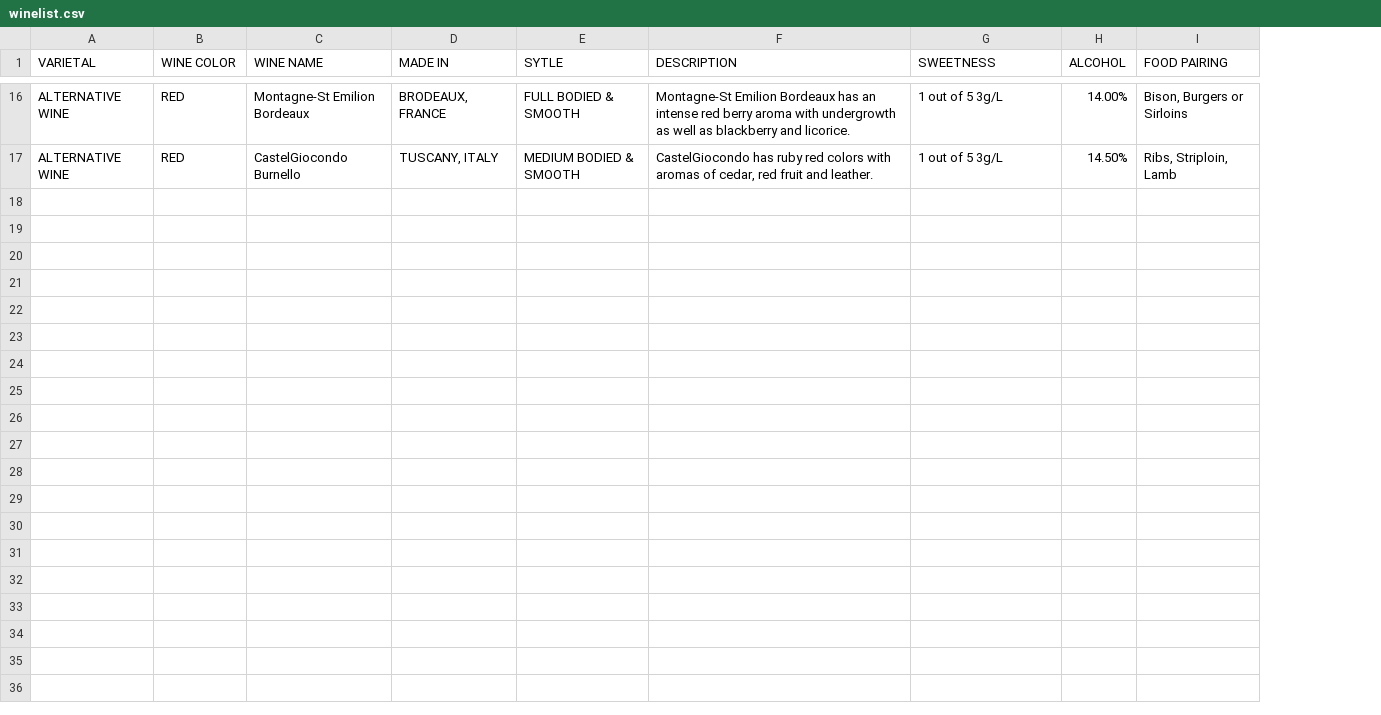
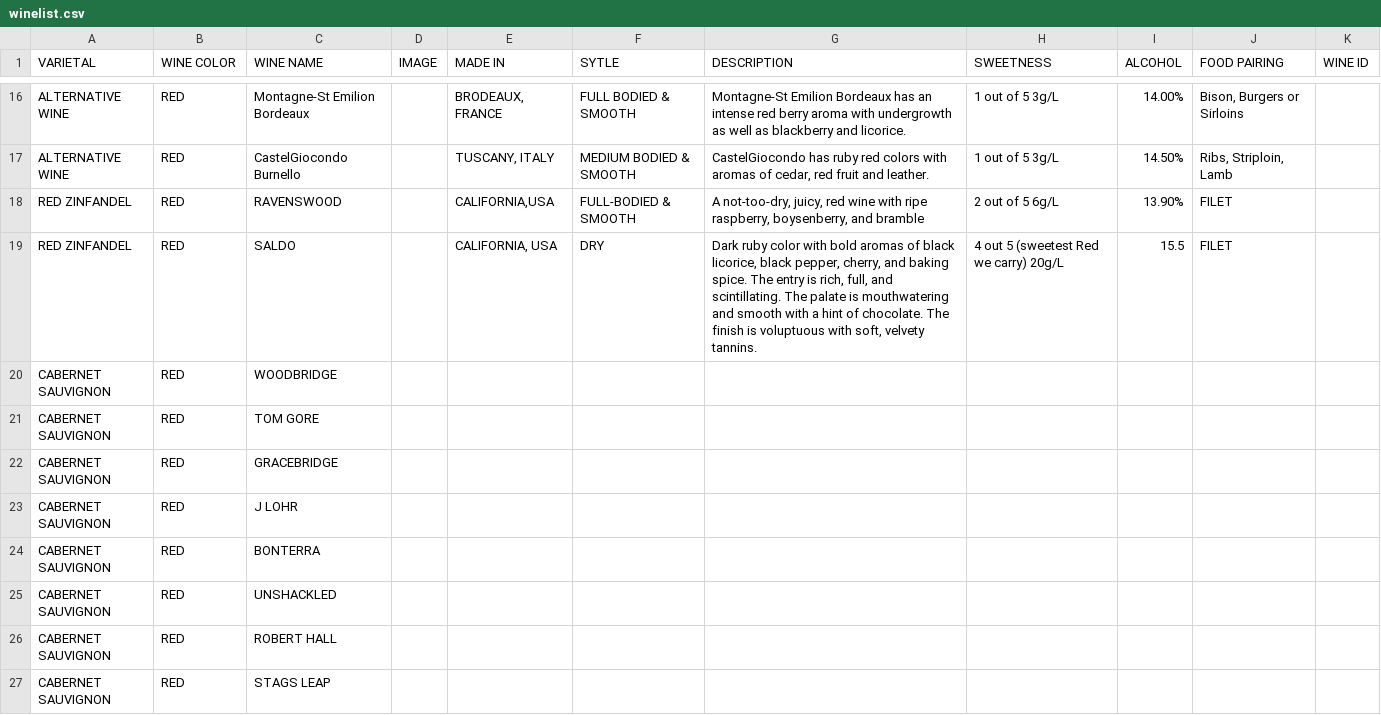
Before and after one commit to Girthywoody/Wine_expert, a CSV file: public/winelist.csv, drawn as a sheet; only a part is shown, gaps mark what is left out; the diff covers the shown part only; the diff names each change by its address in the sheet, - before the commit and + after, or states it on an @@ line.

Commit message:
switching winelist

```diff
--- a/public/winelist.csv
+++ b/public/winelist.csv
+column D (IMAGE), empty
+column K (WINE ID), empty
+row 18: RED ZINFANDEL | RED | RAVENSWOOD |  | CALIFORNIA,USA | FULL-BODIED & SMOOTH | A not-too-dry, juicy, red wine with ripe raspberry, boysenberry, and bramble | 2 out of 5 6g/L | 13.90% | FILET
+row 19: RED ZINFANDEL | RED | SALDO |  | CALIFORNIA, USA | DRY | Dark ruby color with bold aromas of black licorice, black pepper, cherry, and baking spice. The entry is rich, full, and scintillating. The palate is mouthwatering and smooth with a hint of chocolate. The finish is voluptuous with soft, velvety tannins. | 4 out 5 (sweetest Red we carry) 20g/L | 15.5 | FILET
+row 20: CABERNET SAUVIGNON | RED | WOODBRIDGE
+row 21: CABERNET SAUVIGNON | RED | TOM GORE
+row 22: CABERNET SAUVIGNON | RED | GRACEBRIDGE
+row 23: CABERNET SAUVIGNON | RED | J LOHR
+row 24: CABERNET SAUVIGNON | RED | BONTERRA
+row 25: CABERNET SAUVIGNON | RED | UNSHACKLED
+row 26: CABERNET SAUVIGNON | RED | ROBERT HALL
+row 27: CABERNET SAUVIGNON | RED | STAGS LEAP
```
Also changed, not shown: 22 added rows and 1 edited cell elsewhere in this file.
